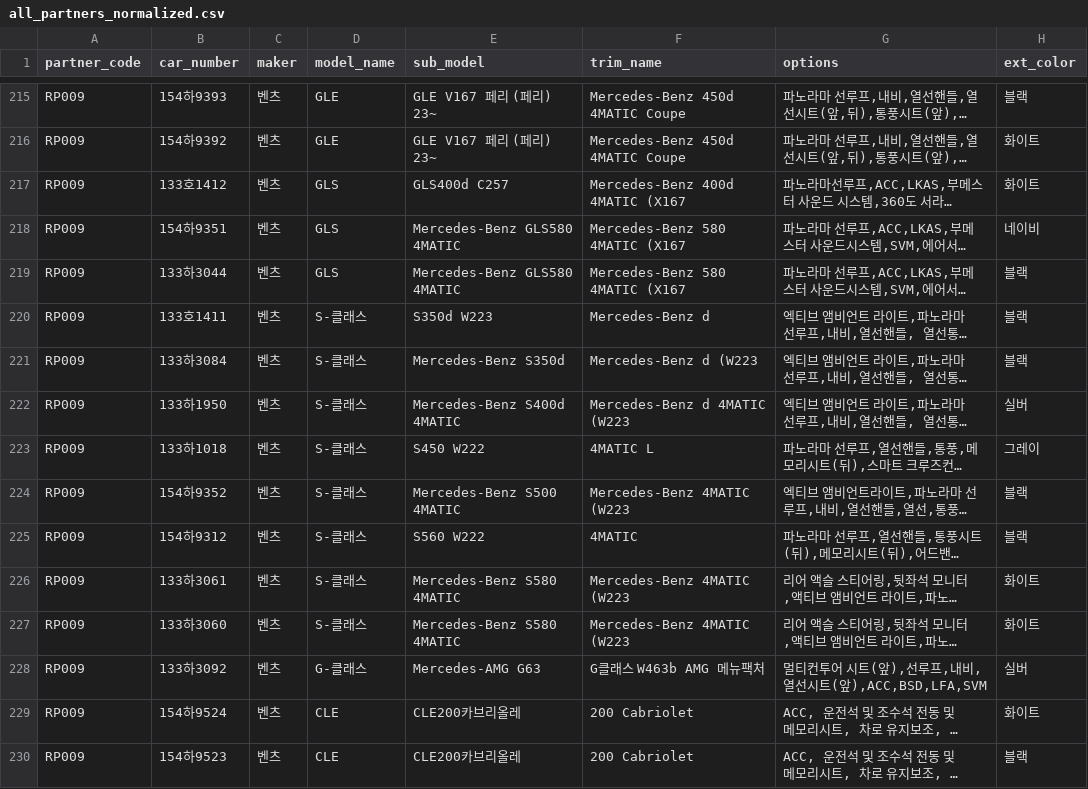
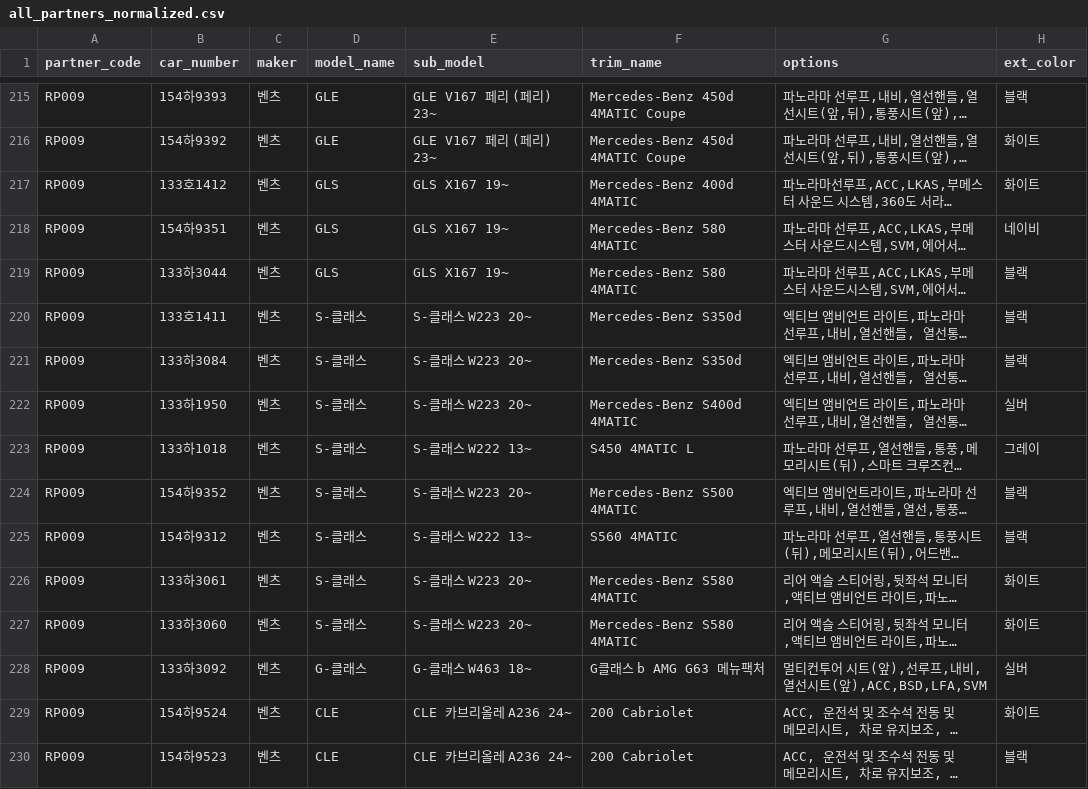
Before and after one commit to freepass-creator/freepasserp, a CSV file: all_partners_normalized.csv, drawn as a sheet; only a part is shown, gaps mark what is left out; long unchanged cells end in …; the diff covers the shown part only; the diff names each change by its address in the sheet, - before the commit and + after, or states it on an @@ line.

Commit message:
feat: K7/모하비/스파크/벤츠S/CLE/EQS/AMG/G/A/아우디 A3-Q8/BMW Z4/M4/스타렉스 마스터 추가 (model 미매칭 96→0)
- CAR_MODELS 139→165건 (시트 데이터 매칭용 누락 모델 26개 추가)
- SUB_FIX 보강 (벤츠 트림 케이스, 아우디 트림 케이스 등)
- 매칭 결과: OK 454→550건 / sub 미매칭 3건만 (아반떼 MD - 마스터 없음)
- model 미매칭 0건 달성

```diff
--- a/all_partners_normalized.csv
+++ b/all_partners_normalized.csv
-E217 (sub_model): GLS400d C257
+E217 (sub_model): GLS X167 19~
-F217 (trim_name): Mercedes-Benz 400d 4MATIC (X167
+F217 (trim_name): Mercedes-Benz 400d 4MATIC
-E218:E219 (sub_model): Mercedes-Benz GLS580 4MATIC
+E218:E219 (sub_model): GLS X167 19~
-F218:F219 (trim_name): Mercedes-Benz 580 4MATIC (X167
+F218:F219 (trim_name): Mercedes-Benz 580 4MATIC
-E220 (sub_model): S350d W223
+E220 (sub_model): S-클래스 W223 20~
-F220 (trim_name): Mercedes-Benz d
+F220 (trim_name): Mercedes-Benz S350d
-E221 (sub_model): Mercedes-Benz S350d
+E221 (sub_model): S-클래스 W223 20~
-F221 (trim_name): Mercedes-Benz d (W223
+F221 (trim_name): Mercedes-Benz S350d
-E222 (sub_model): Mercedes-Benz S400d 4MATIC
+E222 (sub_model): S-클래스 W223 20~
-F222 (trim_name): Mercedes-Benz d 4MATIC (W223
+F222 (trim_name): Mercedes-Benz S400d 4MATIC
-E223 (sub_model): S450 W222
+E223 (sub_model): S-클래스 W222 13~
-F223 (trim_name): 4MATIC L
+F223 (trim_name): S450 4MATIC L
-E224 (sub_model): Mercedes-Benz S500 4MATIC
+E224 (sub_model): S-클래스 W223 20~
-F224 (trim_name): Mercedes-Benz 4MATIC (W223
+F224 (trim_name): Mercedes-Benz S500 4MATIC
-E225 (sub_model): S560 W222
+E225 (sub_model): S-클래스 W222 13~
-F225 (trim_name): 4MATIC
+F225 (trim_name): S560 4MATIC
-E226:E227 (sub_model): Mercedes-Benz S580 4MATIC
+E226:E227 (sub_model): S-클래스 W223 20~
-F226:F227 (trim_name): Mercedes-Benz 4MATIC (W223
+F226:F227 (trim_name): Mercedes-Benz S580 4MATIC
-E228 (sub_model): Mercedes-AMG G63
+E228 (sub_model): G-클래스 W463 18~
-F228 (trim_name): G클래스 W463b AMG 메뉴팩처
+F228 (trim_name): G클래스 b AMG G63 메뉴팩처
-E229:E230 (sub_model): CLE200카브리올레
+E229:E230 (sub_model): CLE 카브리올레 A236 24~
```
Also changed, not shown: 84 edited cells elsewhere in this file, 2 other files.
